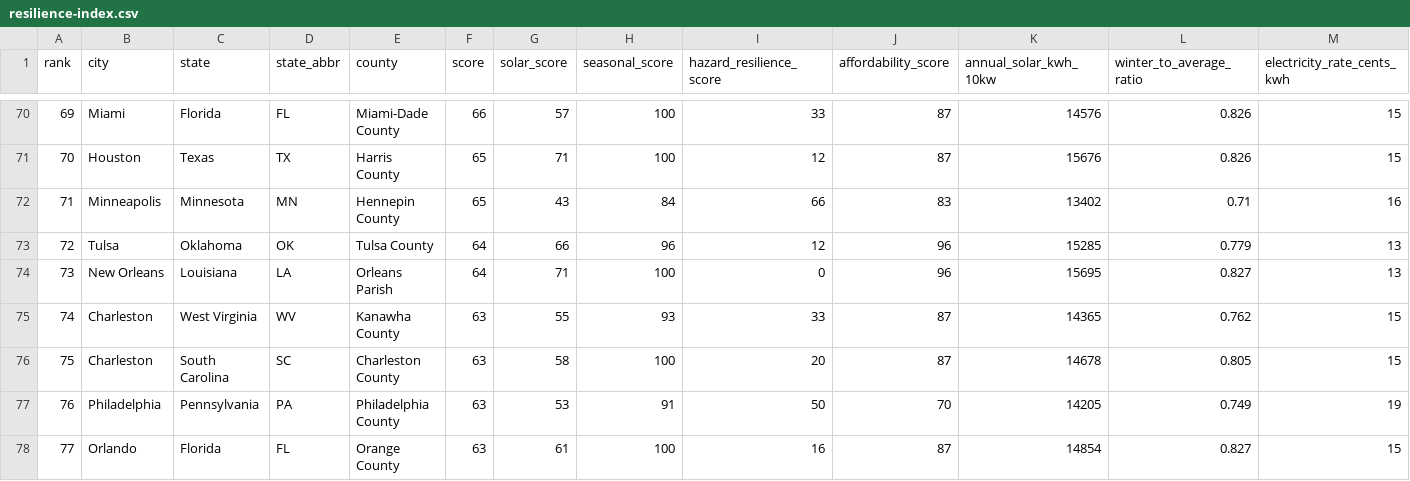
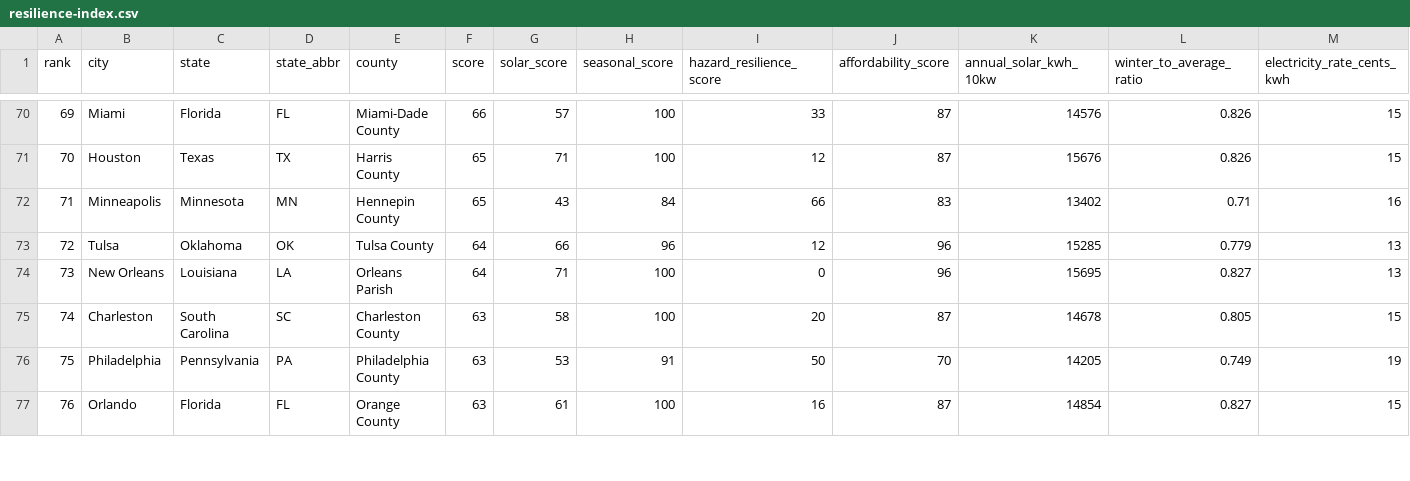
Before and after one commit to zmpersonal/voltoutpost, a CSV file: data/resilience-index.csv, drawn as a sheet; only a part is shown, gaps mark what is left out; removed rows and columns are numbered as before the commit, all else as after; rows hold the shown columns only; the diff covers the shown part only; the diff names each change by its address in the sheet, - before the commit and + after, or states it on an @@ line.

```diff
--- a/data/resilience-index.csv
+++ b/data/resilience-index.csv
@@ column A (rank) renumbered between rows 28 and 77 @@
-row 75: 74 | Charleston | West Virginia | WV | Kanawha County | 63 | 55 | 93 | 33 | 87 | 14365 | 0.762 | 15
```
Also changed, not shown: 2 added rows, 1 removed row and 4 edited cells elsewhere in this file, 16 other files.
